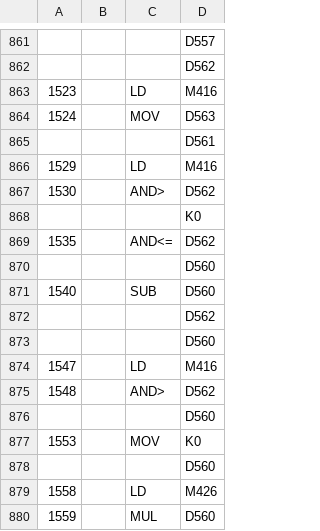
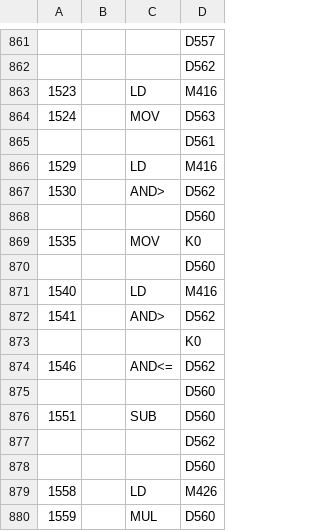
Before and after one commit to RobertRupa/PLC_HMI_PITSTART, a CSV file: plc/main_v1.4.0.csv, drawn as a sheet; only a part is shown, gaps mark what is left out.

Commit message:
Regenerate V1.4.0 CSV after credit saturation fix

```diff
--- a/plc/main_v1.4.0.csv
+++ b/plc/main_v1.4.0.csv
@@ -867,12 +867,12 @@
 1530,,AND>,D562,,,,,
+,,,D560,,,,,,
+1535,,MOV,K0,,,,,
+,,,D560,,,,,,
+1540,,LD,M416,,,,,
+1541,,AND>,D562,,,,,
 ,,,K0,,,,,,
-1535,,AND<=,D562,,,,,
+1546,,AND<=,D562,,,,,
 ,,,D560,,,,,,
-1540,,SUB,D560,,,,,
+1551,,SUB,D560,,,,,
 ,,,D562,,,,,,
-,,,D560,,,,,,
-1547,,LD,M416,,,,,
-1548,,AND>,D562,,,,,
-,,,D560,,,,,,
-1553,,MOV,K0,,,,,
 ,,,D560,,,,,,
```
